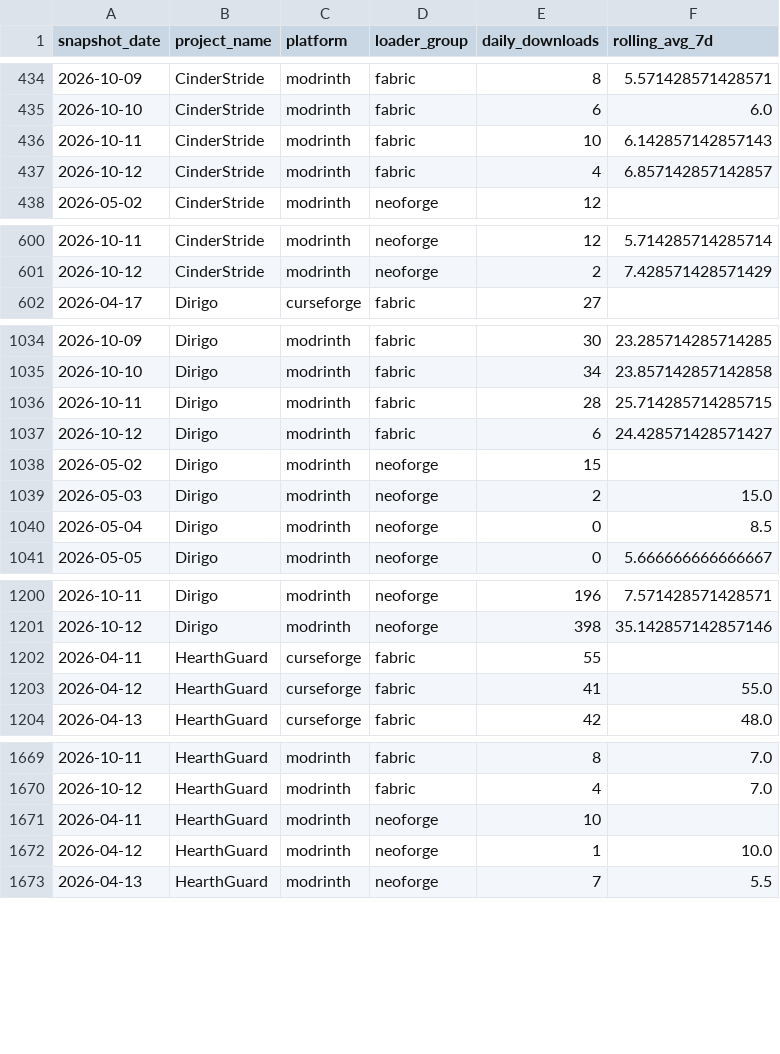
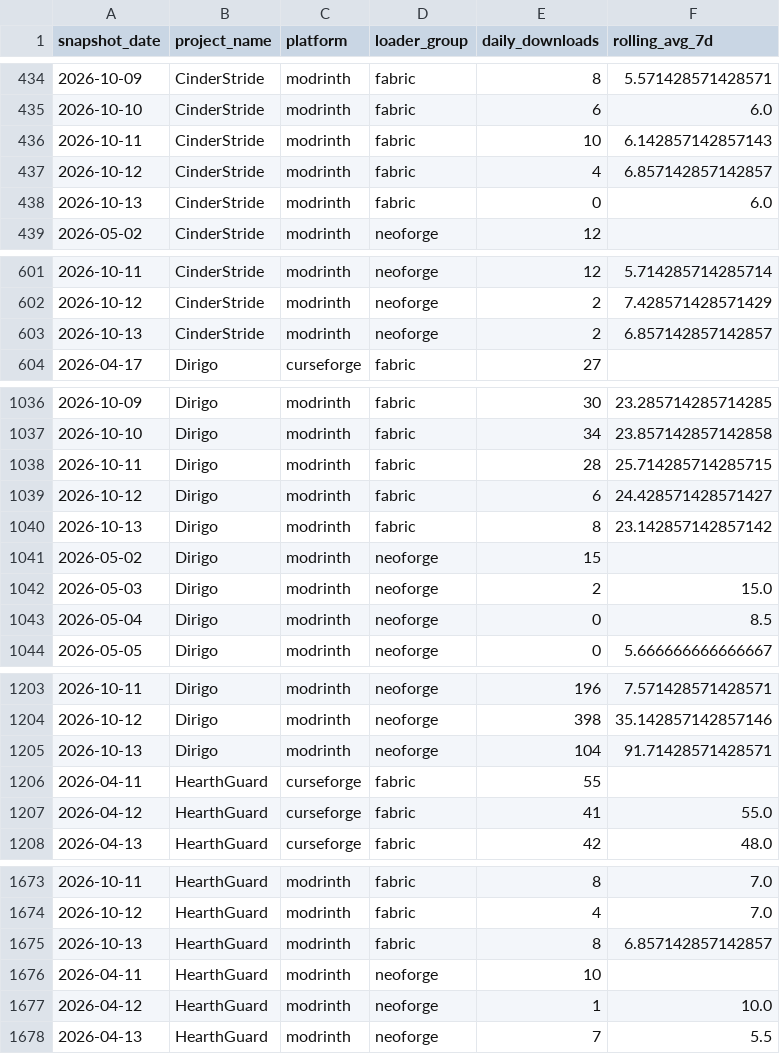
Before and after one commit to kingnhcomcast/modtracker, a CSV file: docs/daily_loader_totals.csv, drawn as a sheet; only a part is shown, gaps mark what is left out; the diff covers the shown part only.

```diff
--- a/docs/daily_loader_totals.csv
+++ b/docs/daily_loader_totals.csv
@@ -437,2 +437,3 @@ snapshot_date,project_name,platform,loader_group,daily_downloads,rolling_avg_7d
 2026-10-12,CinderStride,modrinth,fabric,4,6.857142857142857
+2026-10-13,CinderStride,modrinth,fabric,0,6.0
 2026-05-02,CinderStride,modrinth,neoforge,12,
@@ -601,2 +602,3 @@ snapshot_date,project_name,platform,loader_group,daily_downloads,rolling_avg_7d
 2026-10-12,CinderStride,modrinth,neoforge,2,7.428571428571429
+2026-10-13,CinderStride,modrinth,neoforge,2,6.857142857142857
 2026-04-17,Dirigo,curseforge,fabric,27,
@@ -1037,2 +1039,3 @@ snapshot_date,project_name,platform,loader_group,daily_downloads,rolling_avg_7d
 2026-10-12,Dirigo,modrinth,fabric,6,24.428571428571427
+2026-10-13,Dirigo,modrinth,fabric,8,23.142857142857142
 2026-05-02,Dirigo,modrinth,neoforge,15,
@@ -1201,2 +1204,3 @@ snapshot_date,project_name,platform,loader_group,daily_downloads,rolling_avg_7d
 2026-10-12,Dirigo,modrinth,neoforge,398,35.142857142857146
+2026-10-13,Dirigo,modrinth,neoforge,104,91.71428571428571
 2026-04-11,HearthGuard,curseforge,fabric,55,
@@ -1670,2 +1674,3 @@ snapshot_date,project_name,platform,loader_group,daily_downloads,rolling_avg_7d
 2026-10-12,HearthGuard,modrinth,fabric,4,7.0
+2026-10-13,HearthGuard,modrinth,fabric,8,6.857142857142857
 2026-04-11,HearthGuard,modrinth,neoforge,10,
```
Also changed, not shown: 3 added rows elsewhere in this file, docs/daily_mc_version_totals.csv, docs/daily_mod_version_totals.csv, 46 other files.
